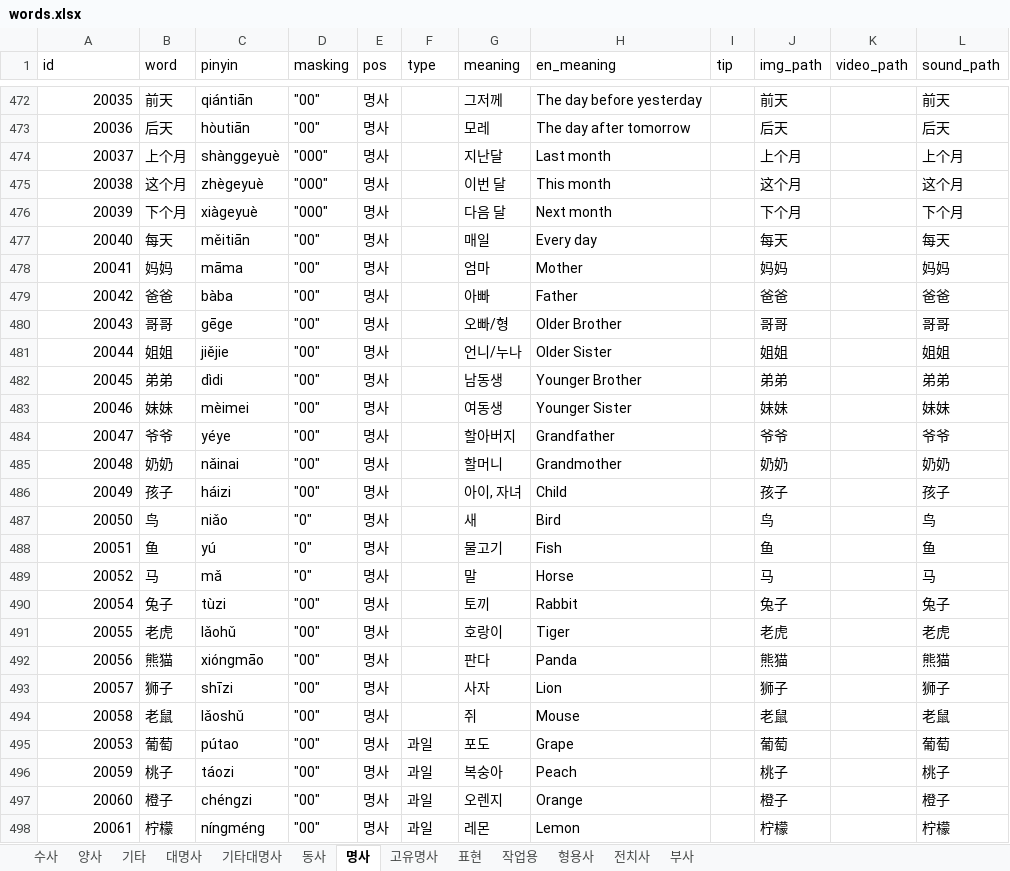
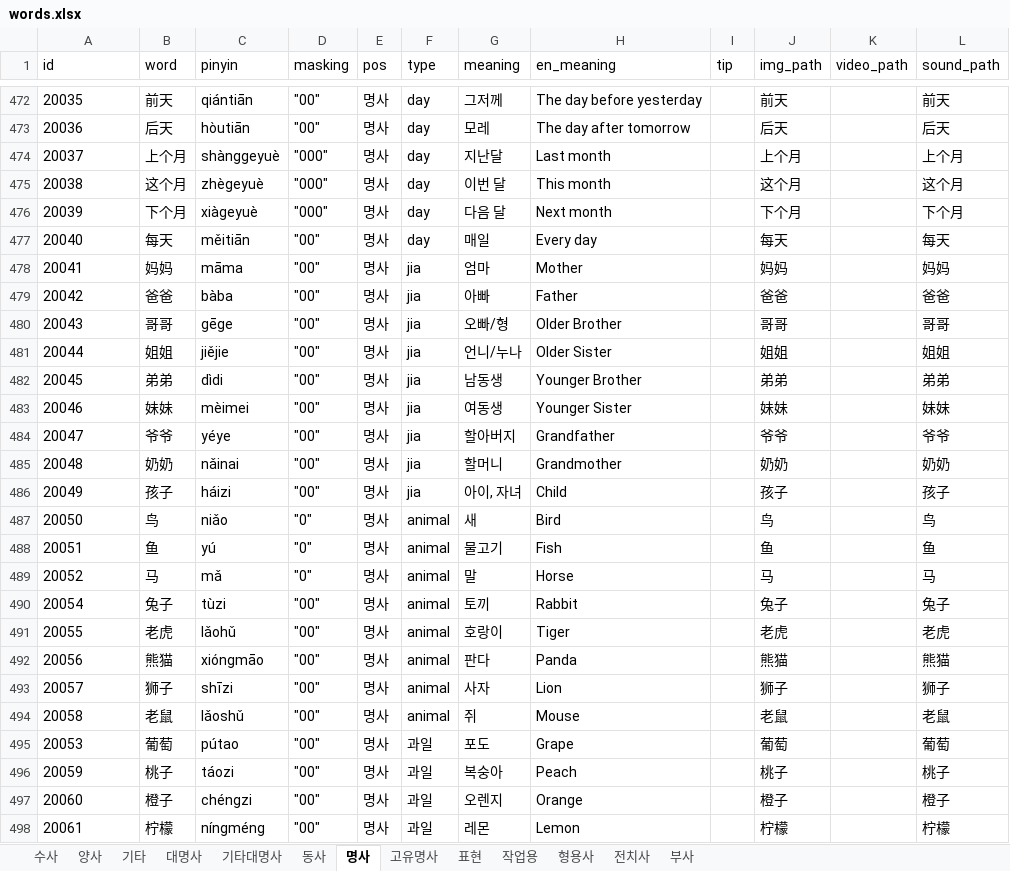
Before and after one commit to curryboy371/LVPD_Studio, an Excel workbook: resource/table/words.xlsx, sheet 명사, drawn as a sheet; only a part is shown, gaps mark what is left out; values as stored, in another font and other column widths than the file's, no borders; the diff covers the shown part only; the diff names each change by its address in the sheet, - before the commit and + after, or states it on an @@ line.

```diff
--- a/resource/table/words.xlsx (sheet 명사)
+++ b/resource/table/words.xlsx (sheet 명사)
-A472:A498 alignment: right
+A472:A498 alignment: left
-F472:F477 (type): (empty)
+F472:F477 (type): day
-F478:F486 (type): (empty)
+F478:F486 (type): jia
-F487:F494 (type): (empty)
+F487:F494 (type): animal
```
Also changed, not shown: 21 added rows, 23 edited cells and cell formats elsewhere in this sheet, 12 other files.
